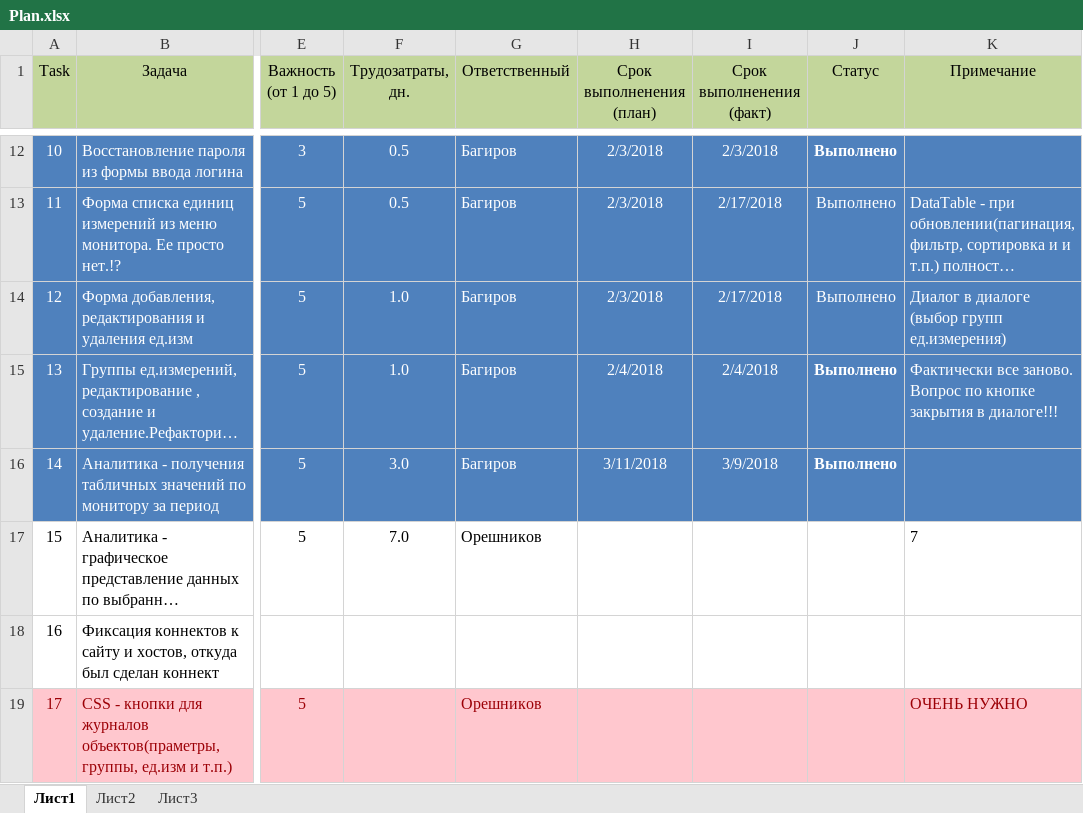
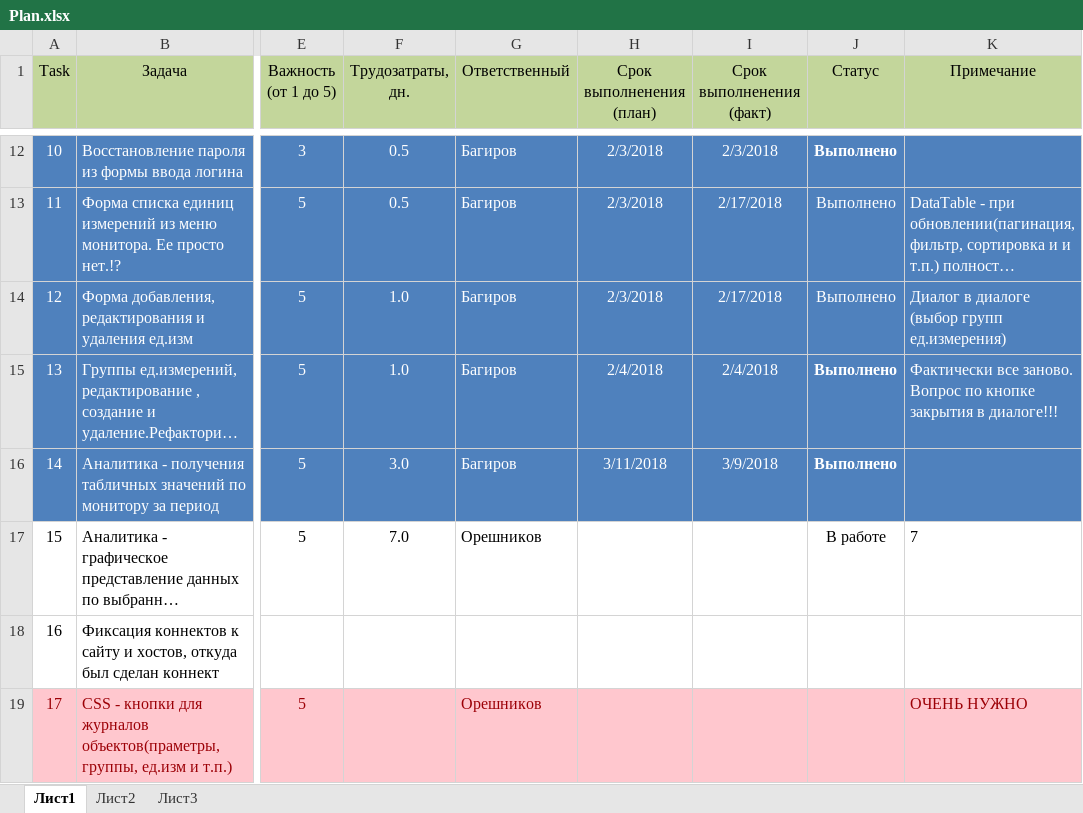
Before and after one commit to noteplot/website, an Excel workbook: Plan.xlsx, sheet Лист1, drawn as a sheet; only a part is shown, gaps mark what is left out; long unchanged cells end in …; values as stored, in another font and other column widths than the file's, no borders; the diff names each change by its address in the sheet, - before the commit and + after, or states it on an @@ line.

Commit message:
Task 15 - заготовка интерфейс выбора периода и параметров

```diff
--- a/Plan.xlsx (sheet Лист1)
+++ b/Plan.xlsx (sheet Лист1)
-J17 (Статус): (empty)
+J17 (Статус): В работе
```
Also changed, not shown: 3 other files.
